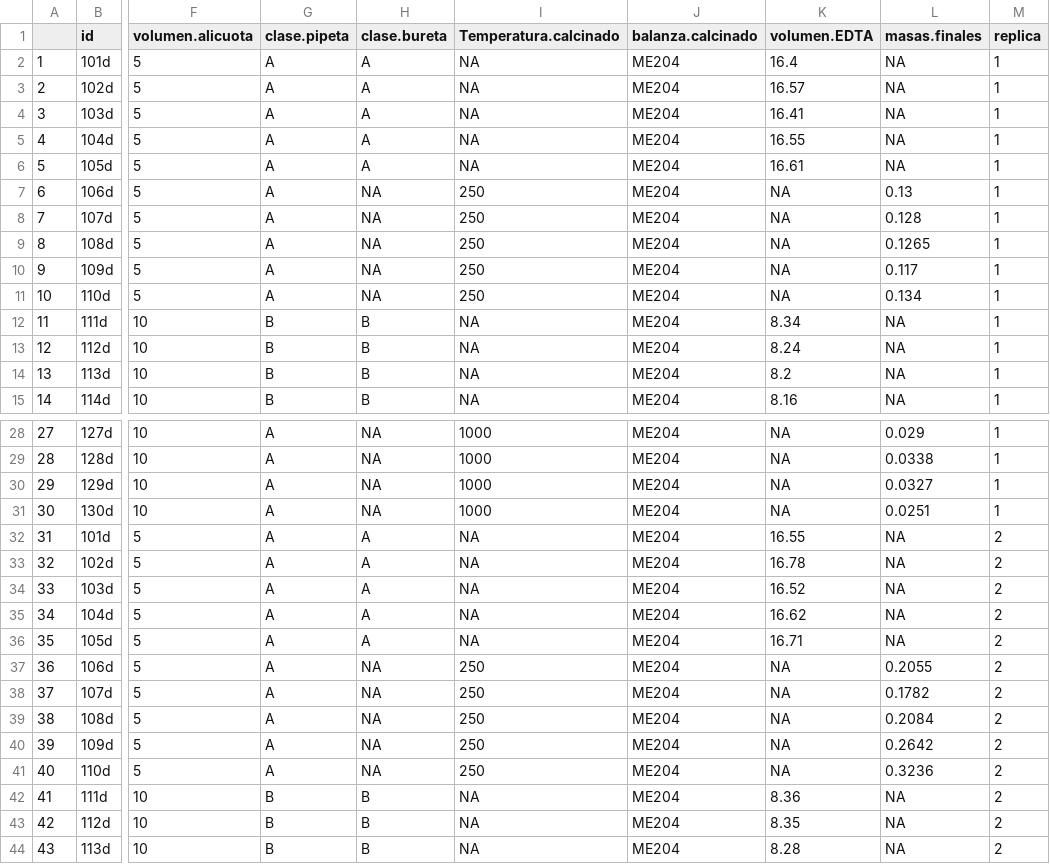
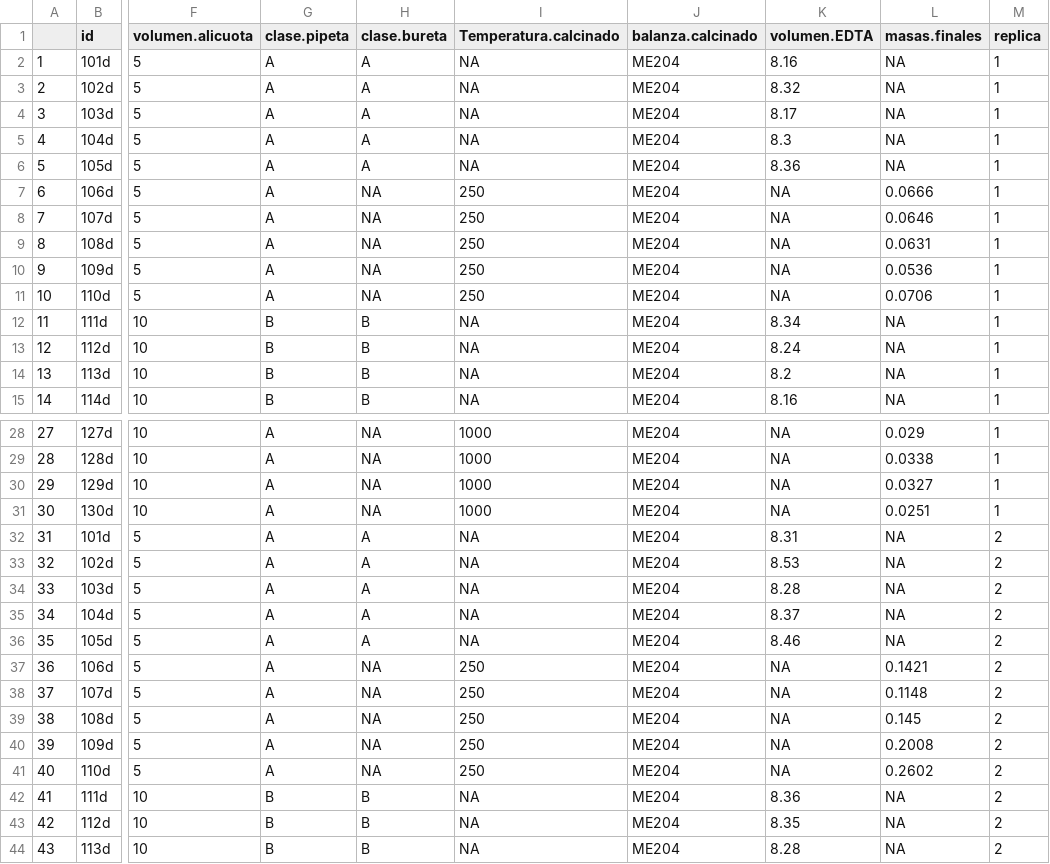
Before and after one commit to afbeltranr/TablasExamen, a CSV file: Tabla10.csv, drawn as a sheet; only a part is shown, gaps mark what is left out; the diff covers the shown part only; the diff names each change by its address in the sheet, - before the commit and + after, or states it on an @@ line.

```diff
--- a/Tabla10.csv
+++ b/Tabla10.csv
-K2 (volumen.EDTA): 16.4
+K2 (volumen.EDTA): 8.16
-K3 (volumen.EDTA): 16.57
+K3 (volumen.EDTA): 8.32
-K4 (volumen.EDTA): 16.41
+K4 (volumen.EDTA): 8.17
-K5 (volumen.EDTA): 16.55
+K5 (volumen.EDTA): 8.3
-K6 (volumen.EDTA): 16.61
+K6 (volumen.EDTA): 8.36
-L7 (masas.finales): 0.13
+L7 (masas.finales): 0.0666
-L8 (masas.finales): 0.128
+L8 (masas.finales): 0.0646
-L9 (masas.finales): 0.1265
+L9 (masas.finales): 0.0631
-L10 (masas.finales): 0.117
+L10 (masas.finales): 0.0536
-L11 (masas.finales): 0.134
+L11 (masas.finales): 0.0706
-K32 (volumen.EDTA): 16.55
+K32 (volumen.EDTA): 8.31
-K33 (volumen.EDTA): 16.78
+K33 (volumen.EDTA): 8.53
-K34 (volumen.EDTA): 16.52
+K34 (volumen.EDTA): 8.28
-K35 (volumen.EDTA): 16.62
+K35 (volumen.EDTA): 8.37
-K36 (volumen.EDTA): 16.71
+K36 (volumen.EDTA): 8.46
-L37 (masas.finales): 0.2055
+L37 (masas.finales): 0.1421
-L38 (masas.finales): 0.1782
+L38 (masas.finales): 0.1148
-L39 (masas.finales): 0.2084
+L39 (masas.finales): 0.145
-L40 (masas.finales): 0.2642
+L40 (masas.finales): 0.2008
-L41 (masas.finales): 0.3236
+L41 (masas.finales): 0.2602
```
Also changed, not shown: 25 edited cells elsewhere in this file, Tabla1.csv, Tabla2.csv, 7 other files.
